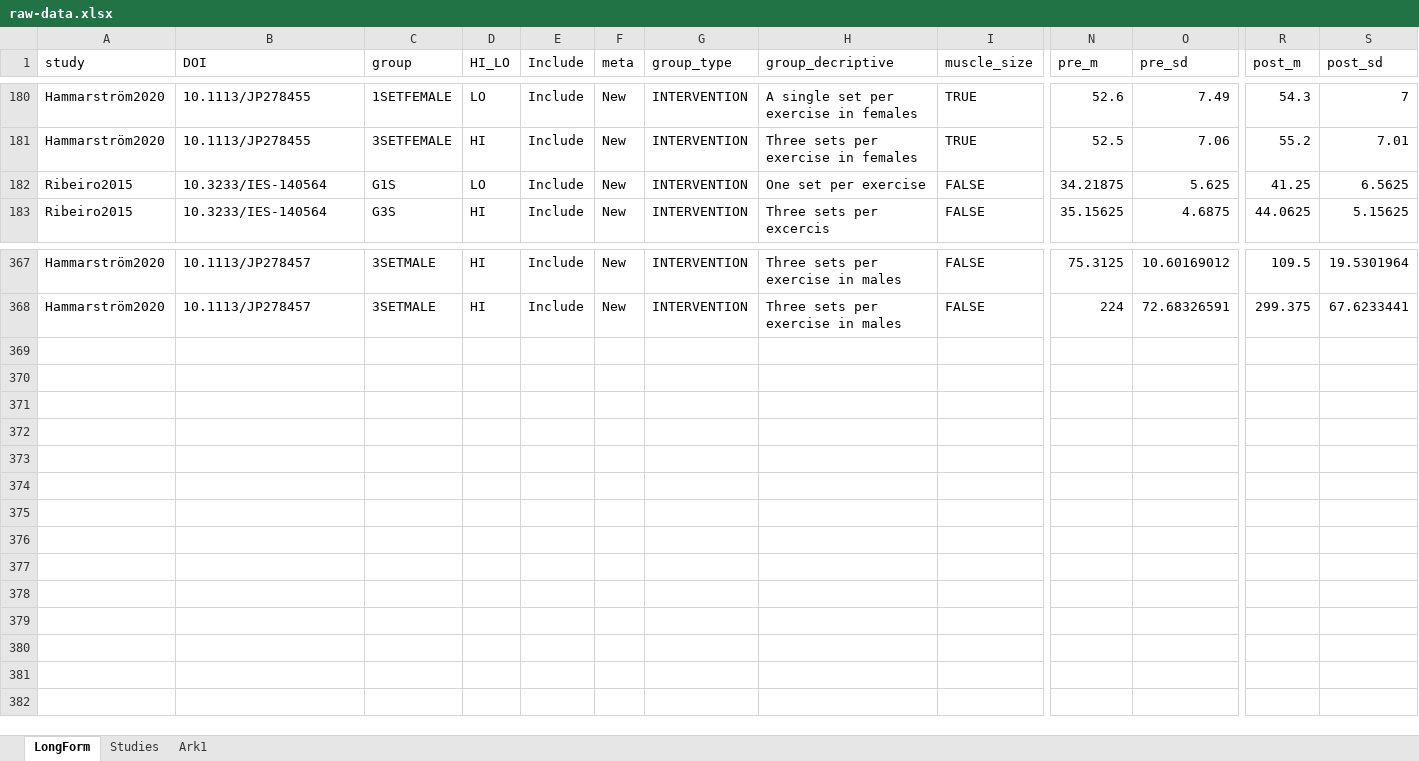
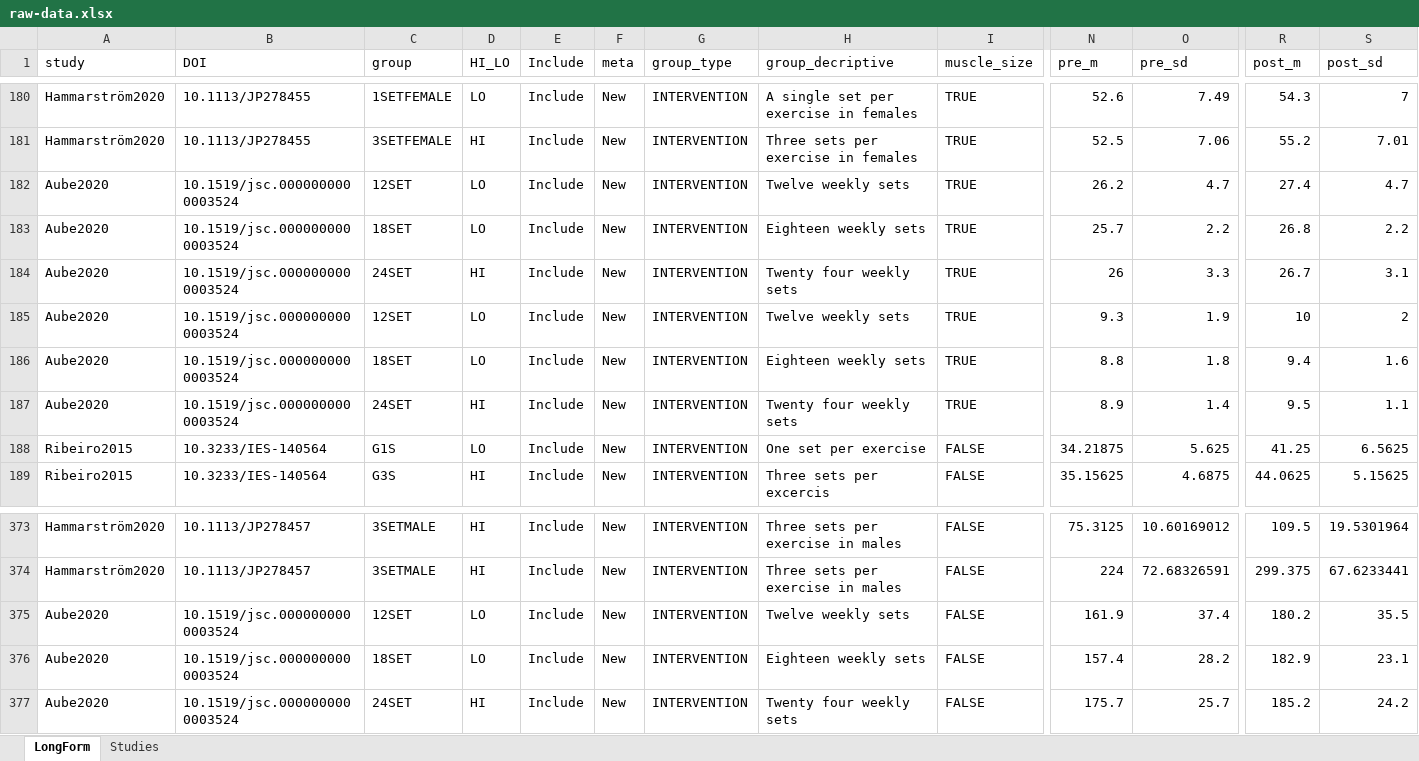
Before and after one commit to dhammarstrom/thesis, an Excel workbook: data/meta-volume/raw-data.xlsx, sheet LongForm, drawn as a sheet; only a part is shown, gaps mark what is left out; values as stored, in another font and other column widths than the file's, no borders; rows hold the shown columns only; the diff names each change by its address in the sheet, - before the commit and + after, or states it on an @@ line.

```diff
--- a/data/meta-volume/raw-data.xlsx (sheet LongForm)
+++ b/data/meta-volume/raw-data.xlsx (sheet LongForm)
-sheet tab: Ark1
+row 182: Aube2020 | 10.1519/jsc.0000000000003524 | 12SET | LO | Include | New | INTERVENTION | Twelve weekly sets | TRUE | 26.2 | 4.7 | 27.4 | 4.7
+row 183: Aube2020 | 10.1519/jsc.0000000000003524 | 18SET | LO | Include | New | INTERVENTION | Eighteen weekly sets | TRUE | 25.7 | 2.2 | 26.8 | 2.2
+row 184: Aube2020 | 10.1519/jsc.0000000000003524 | 24SET | HI | Include | New | INTERVENTION | Twenty four weekly sets | TRUE | 26 | 3.3 | 26.7 | 3.1
+row 185: Aube2020 | 10.1519/jsc.0000000000003524 | 12SET | LO | Include | New | INTERVENTION | Twelve weekly sets | TRUE | 9.3 | 1.9 | 10 | 2
+row 186: Aube2020 | 10.1519/jsc.0000000000003524 | 18SET | LO | Include | New | INTERVENTION | Eighteen weekly sets | TRUE | 8.8 | 1.8 | 9.4 | 1.6
+row 187: Aube2020 | 10.1519/jsc.0000000000003524 | 24SET | HI | Include | New | INTERVENTION | Twenty four weekly sets | TRUE | 8.9 | 1.4 | 9.5 | 1.1
+row 375: Aube2020 | 10.1519/jsc.0000000000003524 | 12SET | LO | Include | New | INTERVENTION | Twelve weekly sets | FALSE | 161.9 | 37.4 | 180.2 | 35.5
+row 376: Aube2020 | 10.1519/jsc.0000000000003524 | 18SET | LO | Include | New | INTERVENTION | Eighteen weekly sets | FALSE | 157.4 | 28.2 | 182.9 | 23.1
+row 377: Aube2020 | 10.1519/jsc.0000000000003524 | 24SET | HI | Include | New | INTERVENTION | Twenty four weekly sets | FALSE | 175.7 | 25.7 | 185.2 | 24.2
```
Also changed, not shown: 17 other files.
